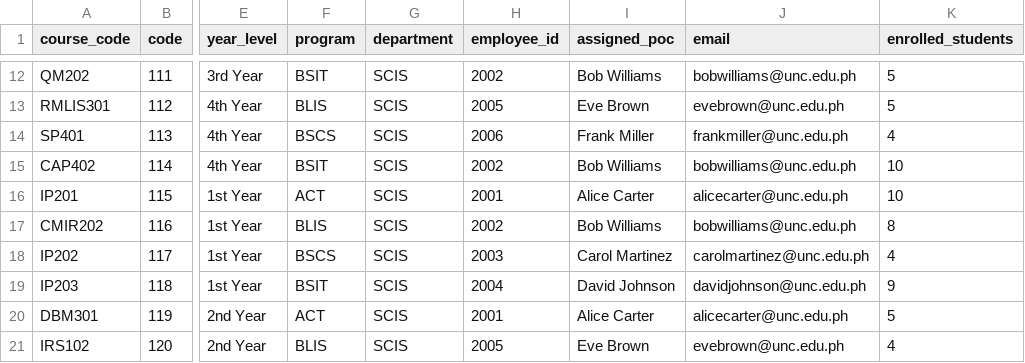
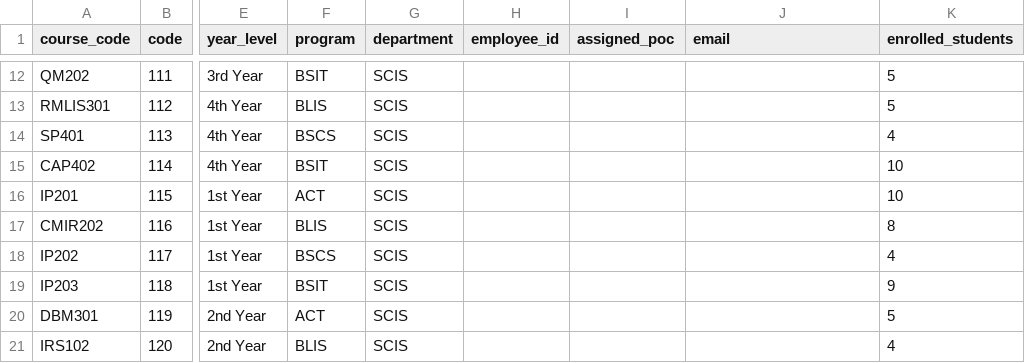
Before and after one commit to JuD990/EIEPIMS, a CSV file: storage/app/uploads/implementing_subjects.csv, drawn as a sheet; only a part is shown, gaps mark what is left out; the diff covers the shown part only; the diff names each change by its address in the sheet, - before the commit and + after, or states it on an @@ line.

```diff
--- a/storage/app/uploads/implementing_subjects.csv
+++ b/storage/app/uploads/implementing_subjects.csv
-H12 (employee_id): 2002
+H12 (employee_id): (empty)
-I12 (assigned_poc): Bob Williams
+I12 (assigned_poc): (empty)
-J12 (email): bobwilliams@unc.edu.ph
+J12 (email): (empty)
-H13 (employee_id): 2005
+H13 (employee_id): (empty)
-I13 (assigned_poc): Eve Brown
+I13 (assigned_poc): (empty)
-J13 (email): evebrown@unc.edu.ph
+J13 (email): (empty)
-H14 (employee_id): 2006
+H14 (employee_id): (empty)
-I14 (assigned_poc): Frank Miller
+I14 (assigned_poc): (empty)
-J14 (email): frankmiller@unc.edu.ph
+J14 (email): (empty)
-H15 (employee_id): 2002
+H15 (employee_id): (empty)
-I15 (assigned_poc): Bob Williams
+I15 (assigned_poc): (empty)
-J15 (email): bobwilliams@unc.edu.ph
+J15 (email): (empty)
-H16 (employee_id): 2001
+H16 (employee_id): (empty)
-I16 (assigned_poc): Alice Carter
+I16 (assigned_poc): (empty)
-J16 (email): alicecarter@unc.edu.ph
+J16 (email): (empty)
-H17 (employee_id): 2002
+H17 (employee_id): (empty)
-I17 (assigned_poc): Bob Williams
+I17 (assigned_poc): (empty)
-J17 (email): bobwilliams@unc.edu.ph
+J17 (email): (empty)
-H18 (employee_id): 2003
+H18 (employee_id): (empty)
-I18 (assigned_poc): Carol Martinez
+I18 (assigned_poc): (empty)
-J18 (email): carolmartinez@unc.edu.ph
+J18 (email): (empty)
-H19 (employee_id): 2004
+H19 (employee_id): (empty)
-I19 (assigned_poc): David Johnson
+I19 (assigned_poc): (empty)
-J19 (email): davidjohnson@unc.edu.ph
+J19 (email): (empty)
-H20 (employee_id): 2001
+H20 (employee_id): (empty)
-I20 (assigned_poc): Alice Carter
+I20 (assigned_poc): (empty)
-J20 (email): alicecarter@unc.edu.ph
+J20 (email): (empty)
-H21 (employee_id): 2005
+H21 (employee_id): (empty)
-I21 (assigned_poc): Eve Brown
+I21 (assigned_poc): (empty)
-J21 (email): evebrown@unc.edu.ph
+J21 (email): (empty)
```
Also changed, not shown: 54 edited cells elsewhere in this file, 20 other files.
